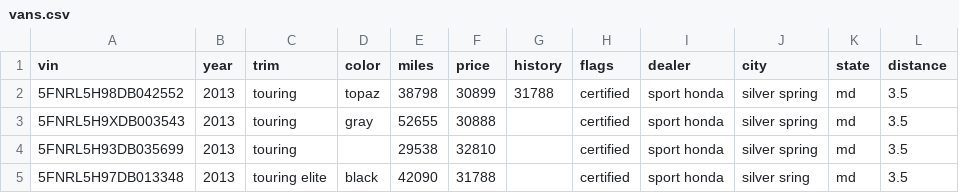
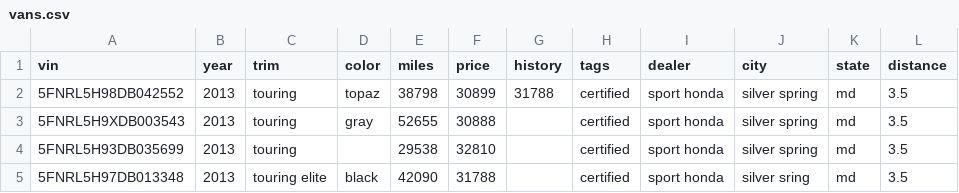
Before and after one commit to esturcke/minivan, a CSV file: vans.csv, drawn as a sheet; only a part is shown; the diff names each change by its address in the sheet, - before the commit and + after, or states it on an @@ line.

Commit message:
Change label to tags

```diff
--- a/vans.csv
+++ b/vans.csv
-H1: flags
+H1: tags
```
